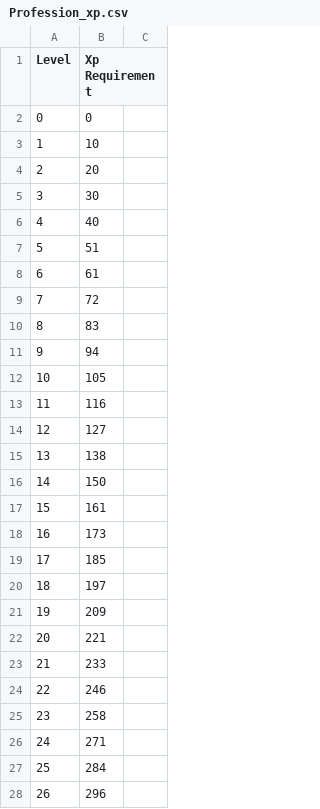
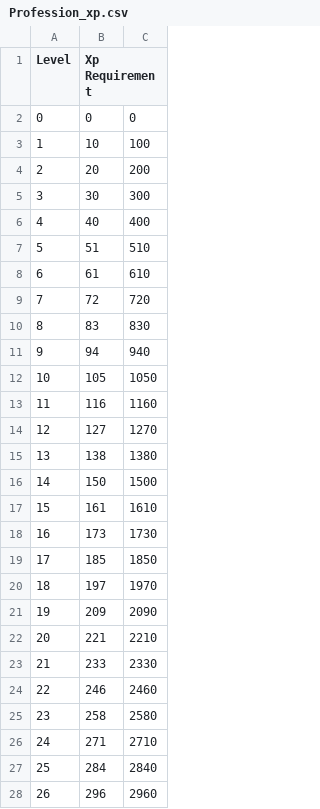
Before and after one commit to GraciousGpal/Surge, a CSV file: Core/Game/Profession_xp.csv, drawn as a sheet; only a part is shown; the diff covers the shown part only.

```diff
--- a/Core/Game/Profession_xp.csv
+++ b/Core/Game/Profession_xp.csv
@@ -2,27 +2,27 @@ Level,Xp Requirement
-0,0
-1,10
-2,20
-3,30
-4,40
-5,51
-6,61
-7,72
-8,83
-9,94
-10,105
-11,116
-12,127
-13,138
-14,150
-15,161
-16,173
-17,185
-18,197
-19,209
-20,221
-21,233
-22,246
-23,258
-24,271
-25,284
-26,296
+0    ,0             ,0
+1    ,10            ,100
+2    ,20            ,200
+3    ,30            ,300
+4    ,40            ,400
+5    ,51            ,510
+6    ,61            ,610
+7    ,72            ,720
+8    ,83            ,830
+9    ,94            ,940
+10   ,105           ,1050
+11   ,116           ,1160
+12   ,127           ,1270
+13   ,138           ,1380
+14   ,150           ,1500
+15   ,161           ,1610
+16   ,173           ,1730
+17   ,185           ,1850
+18   ,197           ,1970
+19   ,209           ,2090
+20   ,221           ,2210
+21   ,233           ,2330
+22   ,246           ,2460
+23   ,258           ,2580
+24   ,271           ,2710
+25   ,284           ,2840
+26   ,296           ,2960
```
Also changed, not shown: 74 edited cells elsewhere in this file, 6 other files.
